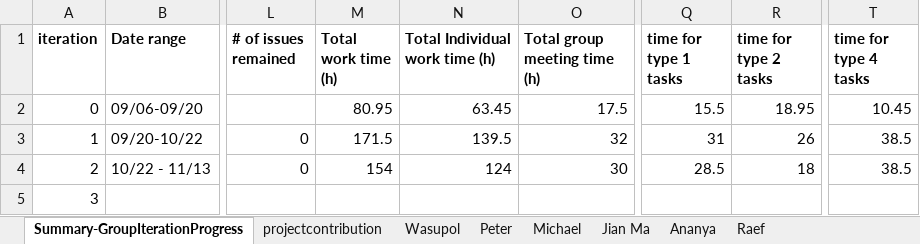
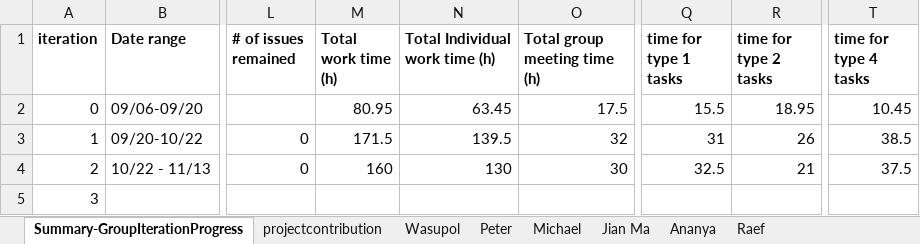
Before and after one commit to peepo3663/inner-circle-app, an Excel workbook: Doc/submission_2/CS673_ProgressReport_team1.xlsx, sheet Summary-GroupIterationProgress, drawn as a sheet; only a part is shown, gaps mark what is left out; values as stored, in another font and other column widths than the file's, no borders; charts and pictures not drawn; the diff names each change by its address in the sheet, - before the commit and + after, or states it on an @@ line.

```diff
--- a/Doc/submission_2/CS673_ProgressReport_team1.xlsx (sheet Summary-GroupIterationProgress)
+++ b/Doc/submission_2/CS673_ProgressReport_team1.xlsx (sheet Summary-GroupIterationProgress)
-M4 (Total work time (h)): 154
+M4 (Total work time (h)): 160
-N4 (Total Individual work time (h)): 124
+N4 (Total Individual work time (h)): 130
-Q4 (time for type 1 tasks): 28.5
+Q4 (time for type 1 tasks): 32.5
-R4 (time for type 2 tasks): 18
+R4 (time for type 2 tasks): 21
-T4 (time for type 4 tasks): 38.5
+T4 (time for type 4 tasks): 37.5
```
Also changed, not shown: sheet Jian Ma, sheet Michael, sheet projectcontribution.
